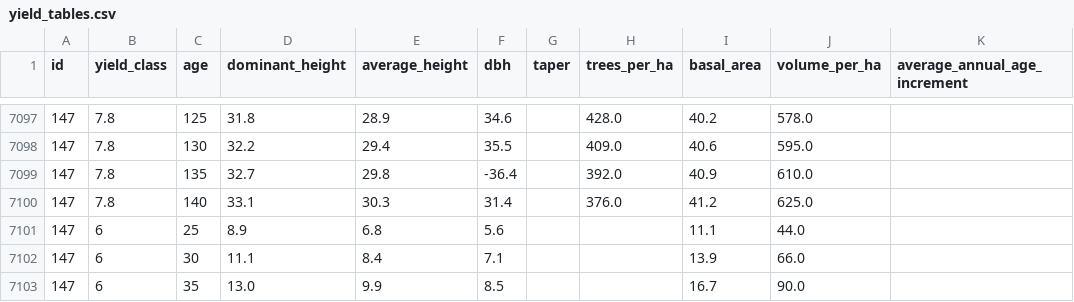
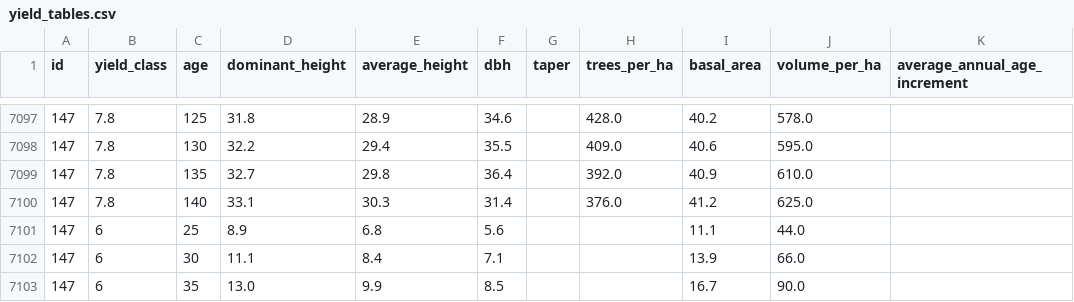
Before and after one commit to lukasbals/tomorrow-university, a CSV file: 11_classification/yield-tables-classification/data/raw/yield_tables.csv, drawn as a sheet; only a part is shown, gaps mark what is left out; the diff names each change by its address in the sheet, - before the commit and + after, or states it on an @@ line.

Commit message:
data analysis for classification

```diff
--- a/11_classification/yield-tables-classification/data/raw/yield_tables.csv
+++ b/11_classification/yield-tables-classification/data/raw/yield_tables.csv
-F7099 (dbh): -36.4
+F7099 (dbh): 36.4
```
Also changed, not shown: 17 other files.
